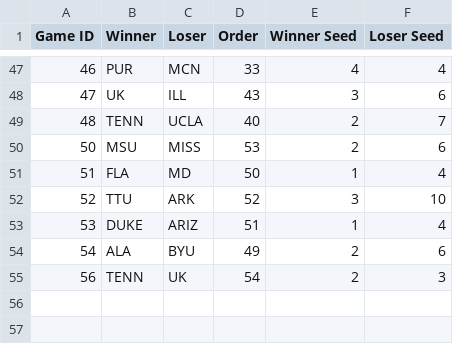
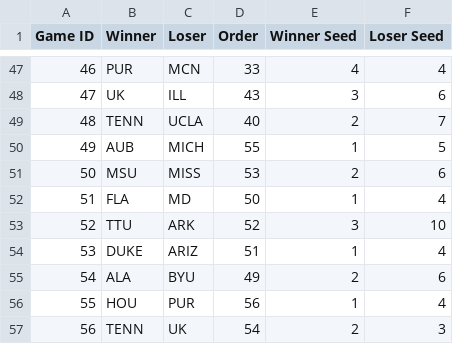
Before and after one commit to duke24andfriends/duke24andfriends.github.io, a CSV file: march-madness-viz/public/data/game_results_with_seed.csv, drawn as a sheet; only a part is shown, gaps mark what is left out; the diff names each change by its address in the sheet, - before the commit and + after, or states it on an @@ line.

```diff
--- a/march-madness-viz/public/data/game_results_with_seed.csv
+++ b/march-madness-viz/public/data/game_results_with_seed.csv
+row 50: 49 | AUB | MICH | 55 | 1 | 5
+row 56: 55 | HOU | PUR | 56 | 1 | 4
```
Also changed, not shown: 2 other files.
